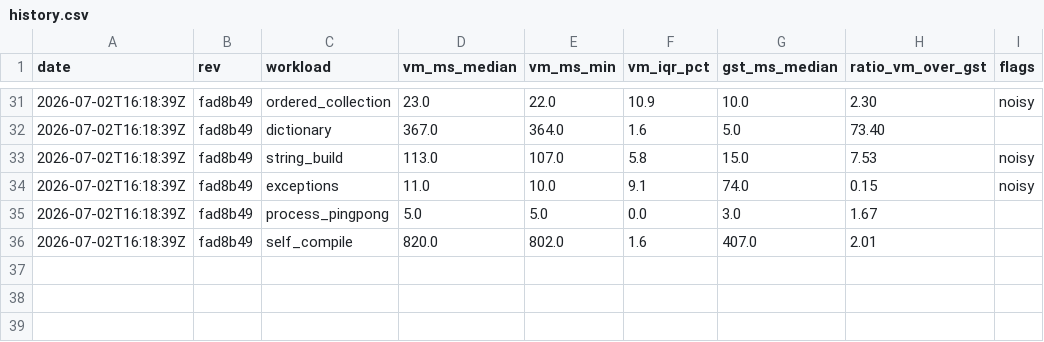
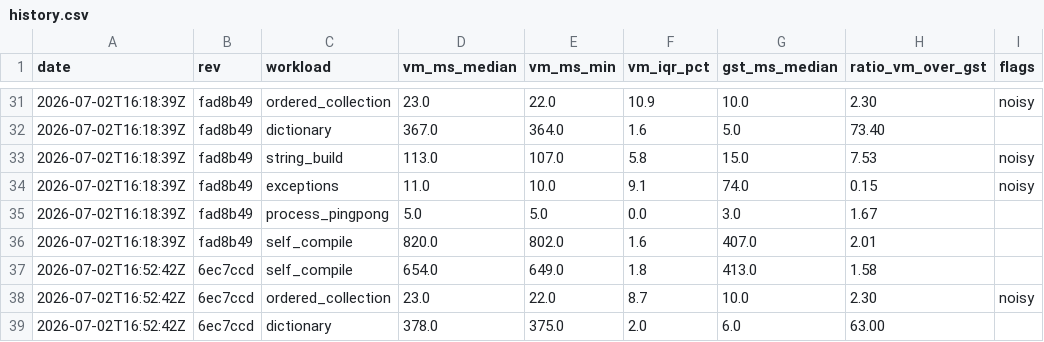
Before and after one commit to schani/smallishtalk, a CSV file: bench/history.csv, drawn as a sheet; only a part is shown, gaps mark what is left out; the diff names each change by its address in the sheet, - before the commit and + after, or states it on an @@ line.

```diff
--- a/bench/history.csv
+++ b/bench/history.csv
+row 37: 2026-07-02T16:52:42Z | 6ec7ccd | self_compile | 654.0 | 649.0 | 1.8 | 413.0 | 1.58
+row 38: 2026-07-02T16:52:42Z | 6ec7ccd | ordered_collection | 23.0 | 22.0 | 8.7 | 10.0 | 2.30 | noisy
+row 39: 2026-07-02T16:52:42Z | 6ec7ccd | dictionary | 378.0 | 375.0 | 2.0 | 6.0 | 63.00
```
Also changed, not shown: 6 other files.
